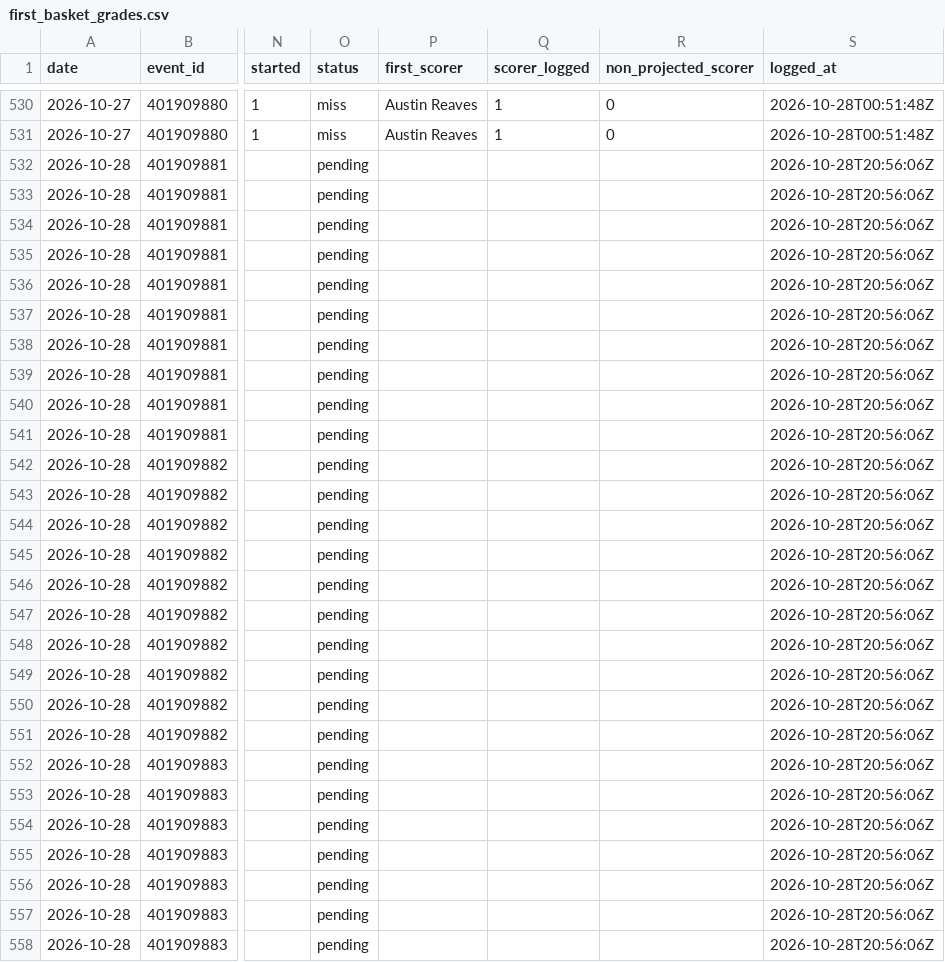
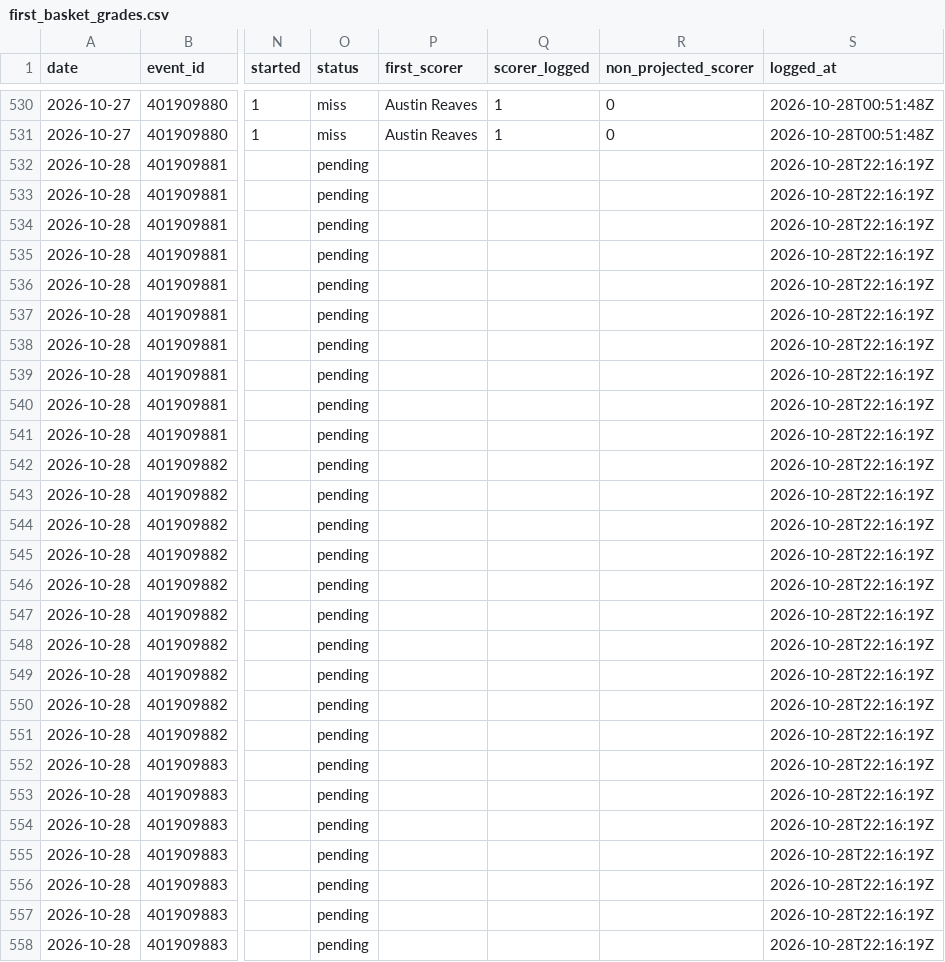
Before and after one commit to macassvic-cmd/arc-lab, a CSV file: data/first_basket_grades.csv, drawn as a sheet; only a part is shown, gaps mark what is left out; the diff covers the shown part only; the diff names each change by its address in the sheet, - before the commit and + after, or states it on an @@ line.

```diff
--- a/data/first_basket_grades.csv
+++ b/data/first_basket_grades.csv
-S532:S558 (logged_at): 2026-10-28T20:56:06Z
+S532:S558 (logged_at): 2026-10-28T22:16:19Z
```
Also changed, not shown: 93 edited cells elsewhere in this file, data/first_basket_odds_credits.csv, data/fp_grade.csv, 29 other files.
